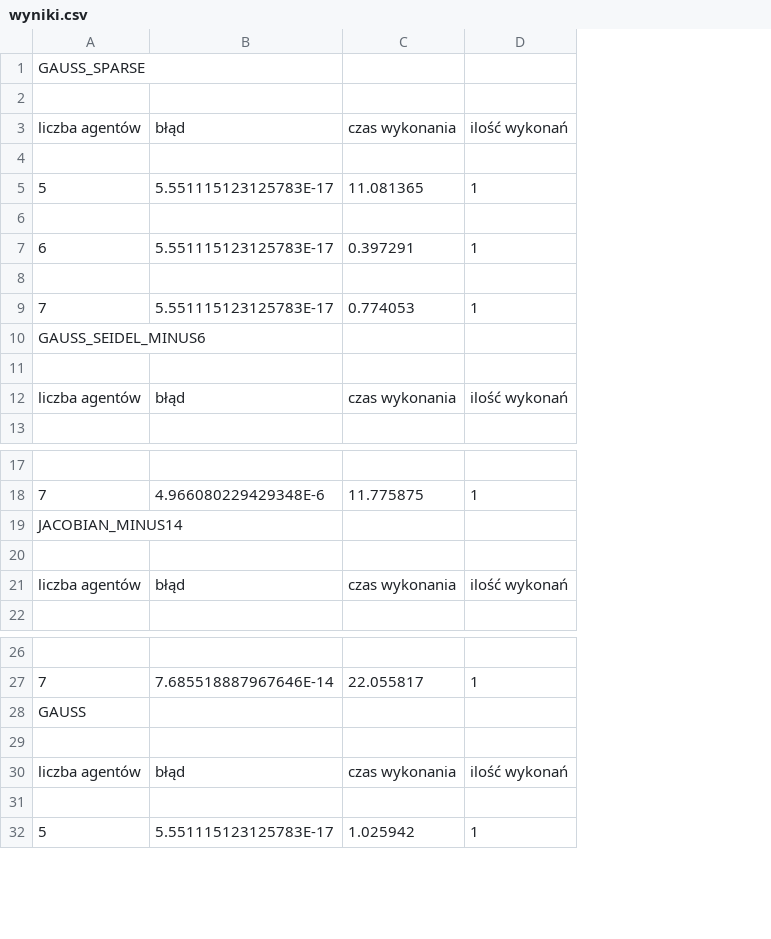
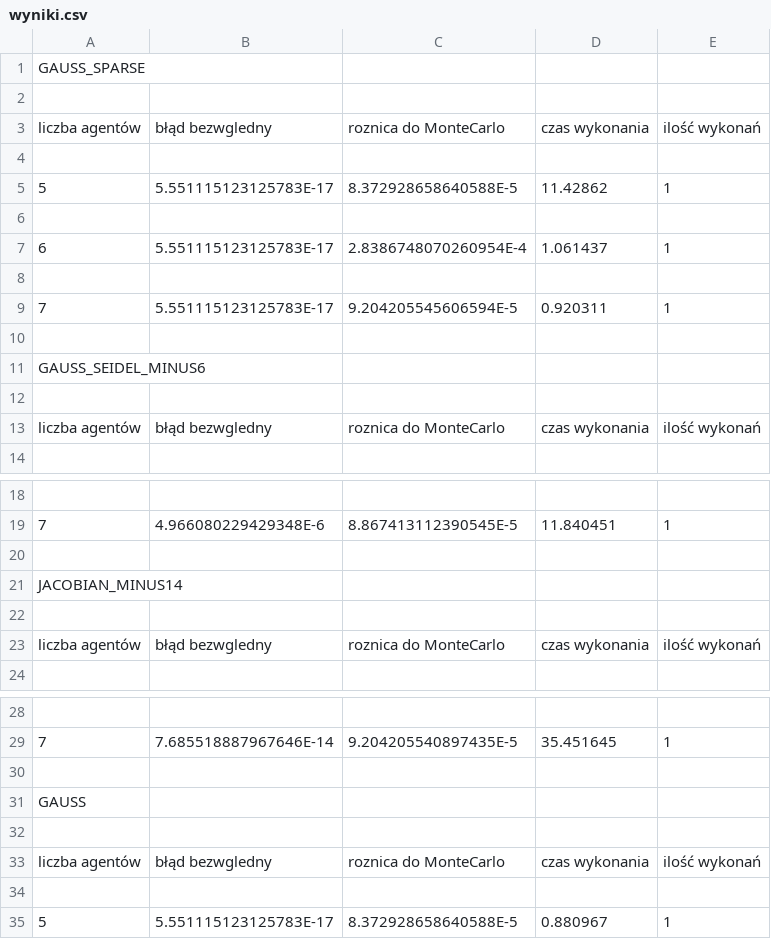
Before and after one commit to inql/alg-num3, a CSV file: wyniki.csv, drawn as a sheet; only a part is shown, gaps mark what is left out; removed rows and columns are numbered as before the commit, all else as after; the diff covers the shown part only; the diff names each change by its address in the sheet, - before the commit and + after, or states it on an @@ line.

```diff
--- a/wyniki.csv
+++ b/wyniki.csv
-column C, rows 3-12: czas wykonania |  | 11.081365 |  | 0.397291 |  | 0.774053 |  |  | czas wykonania; rows 18-21: 11.775875 |  |  | czas wykonania; rows 27-32: 22.055817 |  |  | czas wykonania |  | 1.025942
+column C, rows 3-9: roznica do MonteCarlo |  | 8.372928658640588E-5 |  | 2.8386748070260954E-4 |  | 9.204205545606594E-5; row 13: roznica do MonteCarlo; row 19: 8.867413112390545E-5; row 23: roznica do MonteCarlo; row 29: 9.204205540897435E-5; rows 33-35: roznica do MonteCarlo |  | 8.372928658640588E-5
+column D, rows 3-9: czas wykonania |  | 11.42862 |  | 1.061437 |  | 0.920311; row 13: czas wykonania; row 19: 11.840451; row 23: czas wykonania; row 29: 35.451645; rows 33-35: czas wykonania |  | 0.880967
-B3: błąd
+B3: błąd bezwgledny
+row 10: (empty)
-B13: błąd
+B13: błąd bezwgledny
+row 20: (empty)
-B23: błąd
+B23: błąd bezwgledny
+row 30: (empty)
-B33: błąd
+B33: błąd bezwgledny
```
Also changed, not shown: 4 added rows and 4 edited cells elsewhere in this file, 4 other files.
